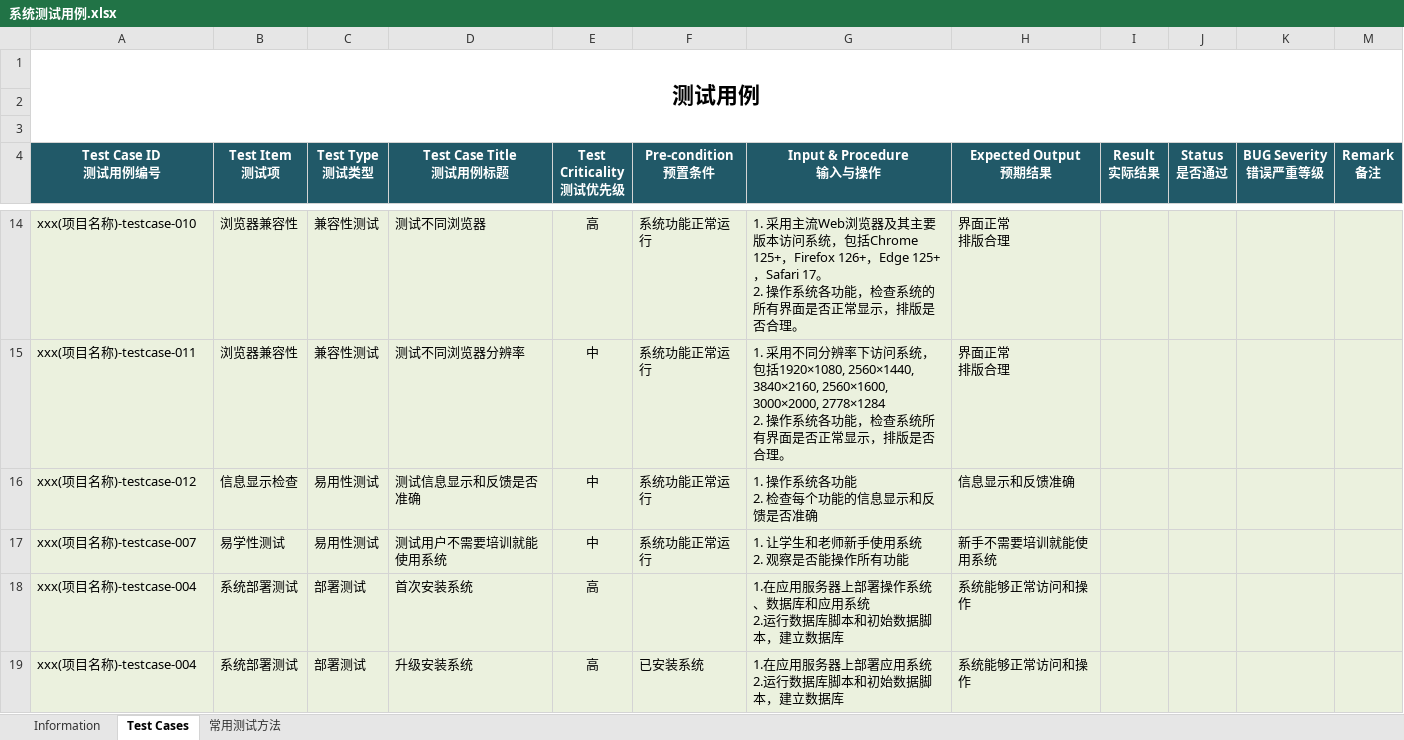
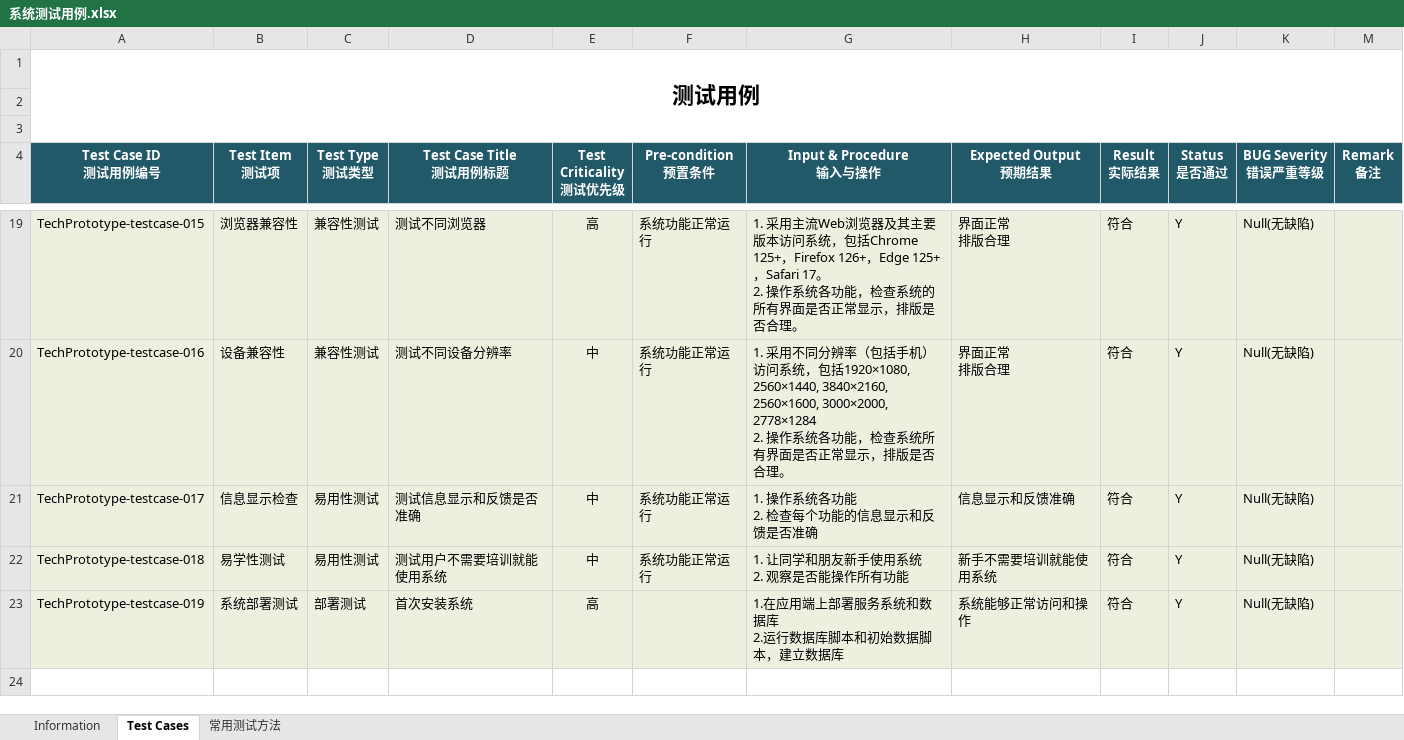
Before and after one commit to HHxxxmmm/SE25Project-10, an Excel workbook: FinalRelease/ST/系统测试用例.xlsx, sheet Test Cases, drawn as a sheet; only a part is shown, gaps mark what is left out; values as stored, in another font and other column widths than the file's, no borders; removed rows and columns are numbered as before the commit, all else as after; ↵ is a line break in a cell; the diff covers the shown part only; the diff names each change by its address in the sheet, - before the commit and + after, or states it on an @@ line.

Commit message:
第10组(在线车票服务系统)系统测试用例

```diff
--- a/FinalRelease/ST/系统测试用例.xlsx (sheet Test Cases)
+++ b/FinalRelease/ST/系统测试用例.xlsx (sheet Test Cases)
-A19 (Test Case ID 测试用例编号): xxx(项目名称)-testcase-010
+A19 (Test Case ID 测试用例编号): TechPrototype-testcase-015
-I19 (Result 实际结果): (empty)
+I19 (Result 实际结果): 符合
-J19 (Status 是否通过): (empty)
+J19 (Status 是否通过): Y
-K19 (BUG Severity 错误严重等级): (empty)
+K19 (BUG Severity 错误严重等级): Null(无缺陷)
-row 15: xxx(项目名称)-testcase-011 | 浏览器兼容性 | 兼容性测试 | 测试不同浏览器分辨率 | 中 | 系统功能正常运行 | 1. 采用不同分辨率下访问系统，包括1920×1080, 2560×1440, 3840×2160, 2560×1600, 3000×2000, 2778×1284 ↵ 2. 操作系统各功能，检查系统所有界面是否正常显示，排版是否合理。 | 界面正常 ↵ 排版合理
+row 20: TechPrototype-testcase-016 | 设备兼容性 | 兼容性测试 | 测试不同设备分辨率 | 中 | 系统功能正常运行 | 1. 采用不同分辨率（包括手机）访问系统，包括1920×1080, 2560×1440, 3840×2160, 2560×1600, 3000×2000, 2778×1284 ↵ 2. 操作系统各功能，检查系统所有界面是否正常显示，排版是否合理。 | 界面正常 ↵ 排版合理 | 符合 | Y | Null(无缺陷)
-A21 (Test Case ID 测试用例编号): xxx(项目名称)-testcase-012
+A21 (Test Case ID 测试用例编号): TechPrototype-testcase-017
-I21:I23 (Result 实际结果): (empty)
+I21:I23 (Result 实际结果): 符合
-J21:J23 (Status 是否通过): (empty)
+J21:J23 (Status 是否通过): Y
-K21:K23 (BUG Severity 错误严重等级): (empty)
+K21:K23 (BUG Severity 错误严重等级): Null(无缺陷)
-A22 (Test Case ID 测试用例编号): xxx(项目名称)-testcase-007
+A22 (Test Case ID 测试用例编号): TechPrototype-testcase-018
-G22 (Input & Procedure 输入与操作): 1. 让学生和老师新手使用系统 ↵ 2. 观察是否能操作所有功能
+G22 (Input & Procedure 输入与操作): 1. 让同学和朋友新手使用系统 ↵ 2. 观察是否能操作所有功能
-A23 (Test Case ID 测试用例编号): xxx(项目名称)-testcase-004
+A23 (Test Case ID 测试用例编号): TechPrototype-testcase-019
-G23 (Input & Procedure 输入与操作): 1.在应用服务器上部署操作系统、数据库和应用系统 ↵ 2.运行数据库脚本和初始数据脚本，建立数据库
+G23 (Input & Procedure 输入与操作): 1.在应用端上部署服务系统和数据库 ↵ 2.运行数据库脚本和初始数据脚本，建立数据库
-row 19: xxx(项目名称)-testcase-004 | 系统部署测试 | 部署测试 | 升级安装系统 | 高 | 已安装系统 | 1.在应用服务器上部署应用系统 ↵ 2.运行数据库脚本和初始数据脚本，建立数据库 | 系统能够正常访问和操作
```
Also changed, not shown: 12 added rows, 7 removed rows and 11 edited cells elsewhere in this sheet, sheet Information, hidden cells.
